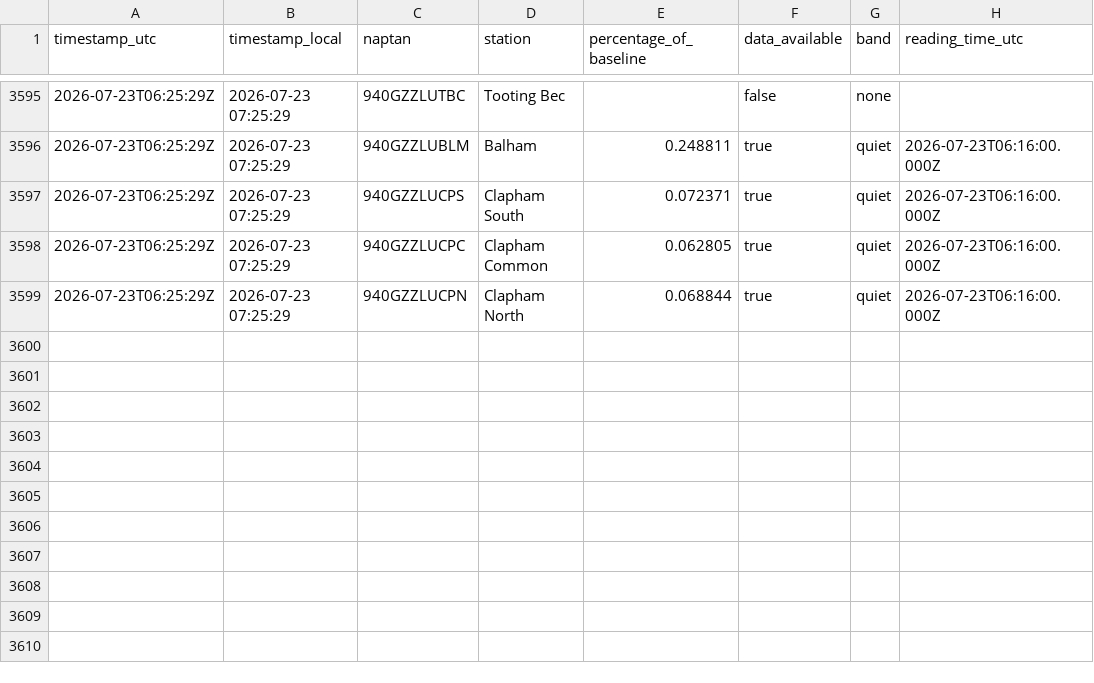
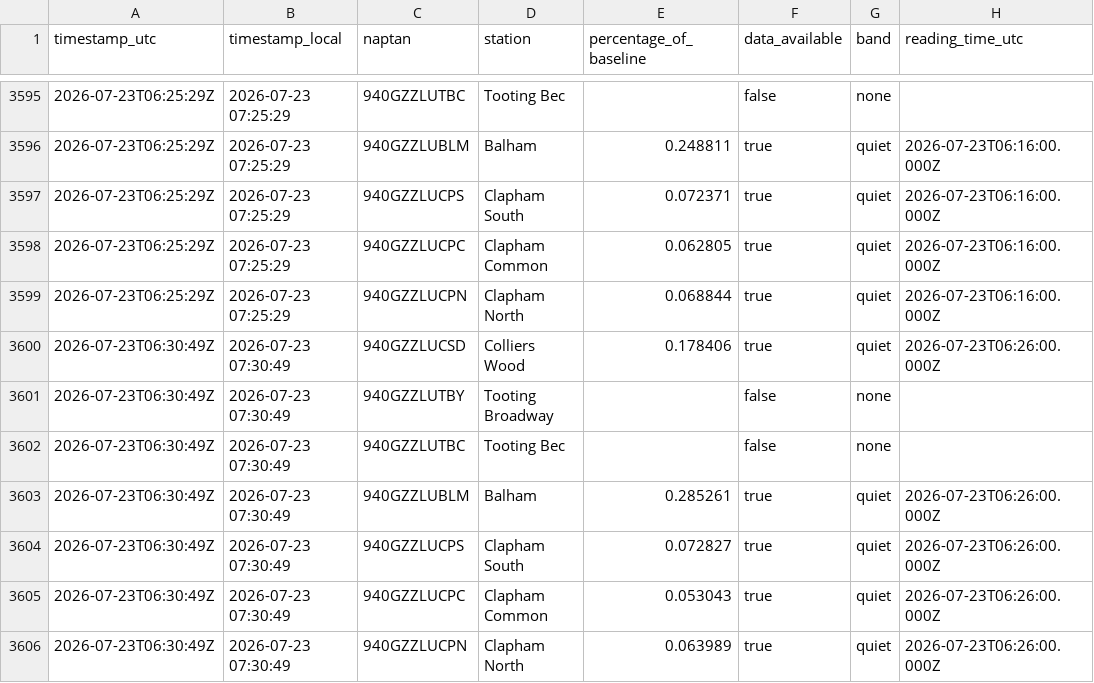
Before and after one commit to hsimmonds01/Claude, a CSV file: crowding-tracker/history.csv, drawn as a sheet; only a part is shown, gaps mark what is left out.

```diff
--- a/crowding-tracker/history.csv
+++ b/crowding-tracker/history.csv
@@ -3599 +3599,8 @@ timestamp_utc,timestamp_local,naptan,station,percentage_of_baseline,data_availab
 2026-07-23T06:25:29Z,2026-07-23 07:25:29,940GZZLUCPN,Clapham North,0.068844,true,quiet,2026-07-23T06:16:00.000Z
+2026-07-23T06:30:49Z,2026-07-23 07:30:49,940GZZLUCSD,Colliers Wood,0.178406,true,quiet,2026-07-23T06:26:00.000Z
+2026-07-23T06:30:49Z,2026-07-23 07:30:49,940GZZLUTBY,Tooting Broadway,,false,none,
+2026-07-23T06:30:49Z,2026-07-23 07:30:49,940GZZLUTBC,Tooting Bec,,false,none,
+2026-07-23T06:30:49Z,2026-07-23 07:30:49,940GZZLUBLM,Balham,0.285261,true,quiet,2026-07-23T06:26:00.000Z
+2026-07-23T06:30:49Z,2026-07-23 07:30:49,940GZZLUCPS,Clapham South,0.072827,true,quiet,2026-07-23T06:26:00.000Z
+2026-07-23T06:30:49Z,2026-07-23 07:30:49,940GZZLUCPC,Clapham Common,0.053043,true,quiet,2026-07-23T06:26:00.000Z
+2026-07-23T06:30:49Z,2026-07-23 07:30:49,940GZZLUCPN,Clapham North,0.063989,true,quiet,2026-07-23T06:26:00.000Z
```
